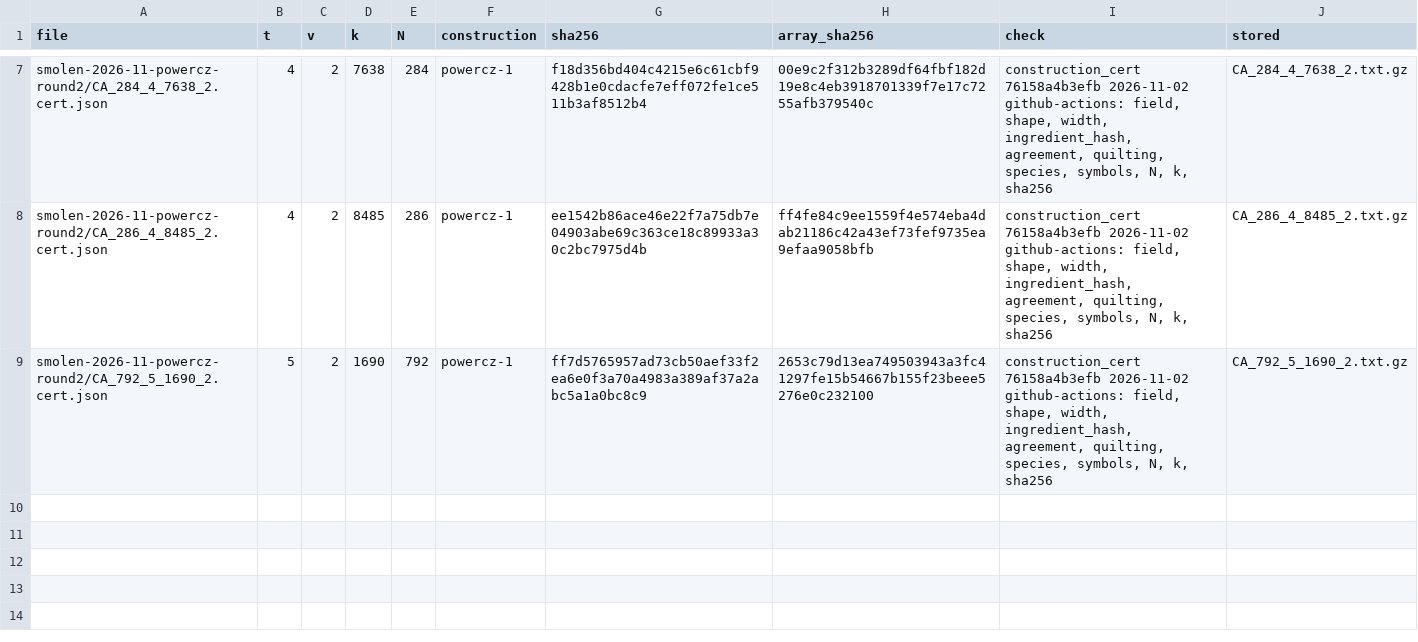
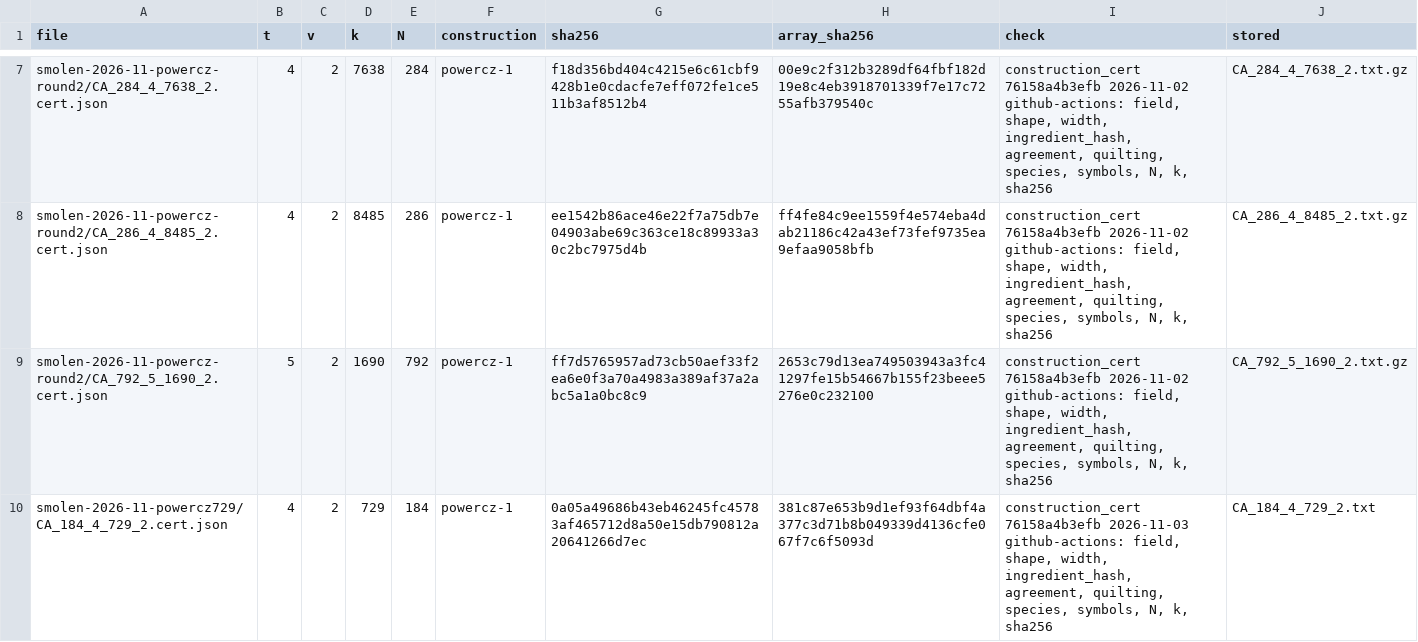
Before and after one commit to arhancanli/ca-tools, a CSV file: table/constructions/CONSTRUCTIONS.csv, drawn as a sheet; only a part is shown, gaps mark what is left out.

```diff
--- a/table/constructions/CONSTRUCTIONS.csv
+++ b/table/constructions/CONSTRUCTIONS.csv
@@ -9 +9,2 @@
 "smolen-2026-11-powercz-round2/CA_792_5_1690_2.cert.json",5,2,1690,792,"powercz-1","ff7d5765957ad73cb50aef33f2ea6e0f3a70a4983a389af37a2abc5a1a0bc8c9","2653c79d13ea749503943a3fc41297fe15b54667b155f23beee5276e0c232100","construction_cert 76158a4b3efb 2026-11-02 github-actions: field, shape, width, ingredient_hash, agreement, quilting, species, symbols, N, k, sha256","CA_792_5_1690_2.txt.gz"
+"smolen-2026-11-powercz729/CA_184_4_729_2.cert.json",4,2,729,184,"powercz-1","0a05a49686b43eb46245fc45783af465712d8a50e15db790812a20641266d7ec","381c87e653b9d1ef93f64dbf4a377c3d71b8b049339d4136cfe067f7c6f5093d","construction_cert 76158a4b3efb 2026-11-03 github-actions: field, shape, width, ingredient_hash, agreement, quilting, species, symbols, N, k, sha256","CA_184_4_729_2.txt"
```
Also changed, not shown: table/MANIFEST.csv, 10 other files.
